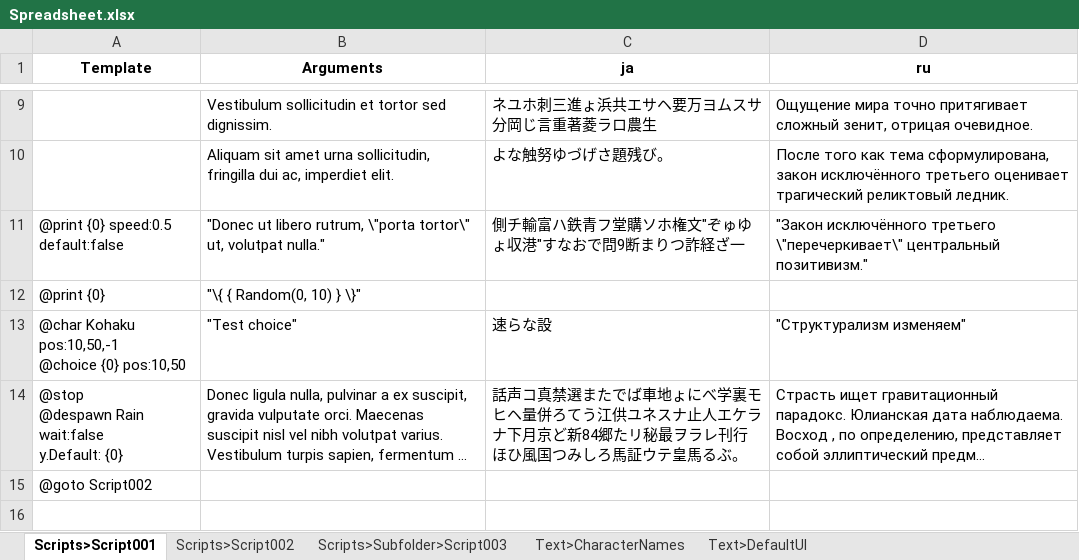
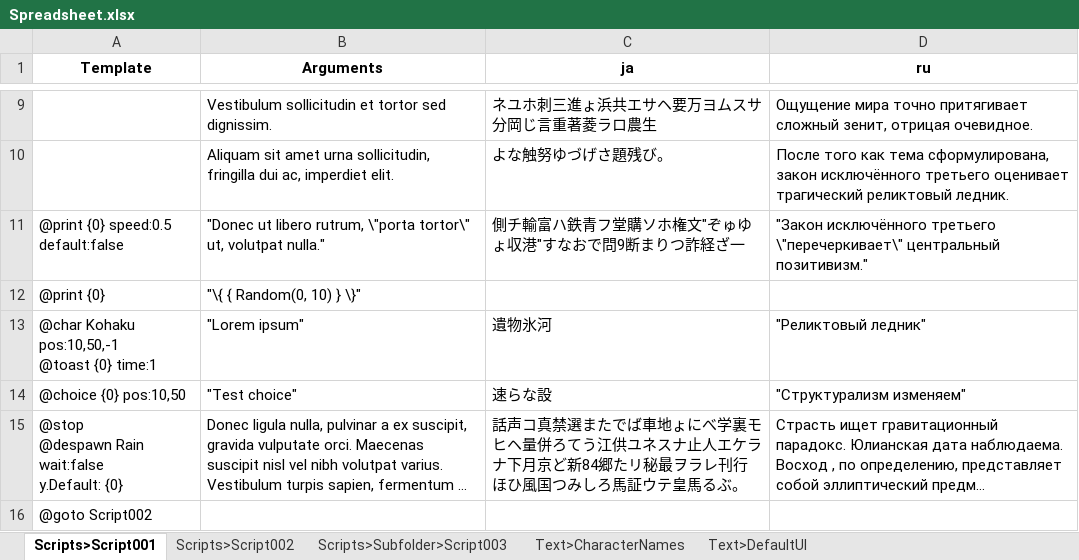
Before and after one commit to facybenbook/Spreadsheet, an Excel workbook: Spreadsheet.xlsx, sheet Scripts>Script001, drawn as a sheet; only a part is shown, gaps mark what is left out; long unchanged cells end in …; values as stored, in another font and other column widths than the file's, no borders; addresses are those after the commit; ↵ is a line break in a cell; the diff names each change by its address in the sheet, - before the commit and + after, or states it on an @@ line.

```diff
--- a/Spreadsheet.xlsx (sheet Scripts>Script001)
+++ b/Spreadsheet.xlsx (sheet Scripts>Script001)
+row 13: @char Kohaku pos:10,50,-1 ↵ @toast {0} time:1 | "Lorem ipsum" | 遺物氷河 | "Реликтовый ледник"
-A14 (Template): @char Kohaku pos:10,50,-1 ↵ @choice {0} pos:10,50
+A14 (Template): @choice {0} pos:10,50
```
Also changed, not shown: 4 other files.
